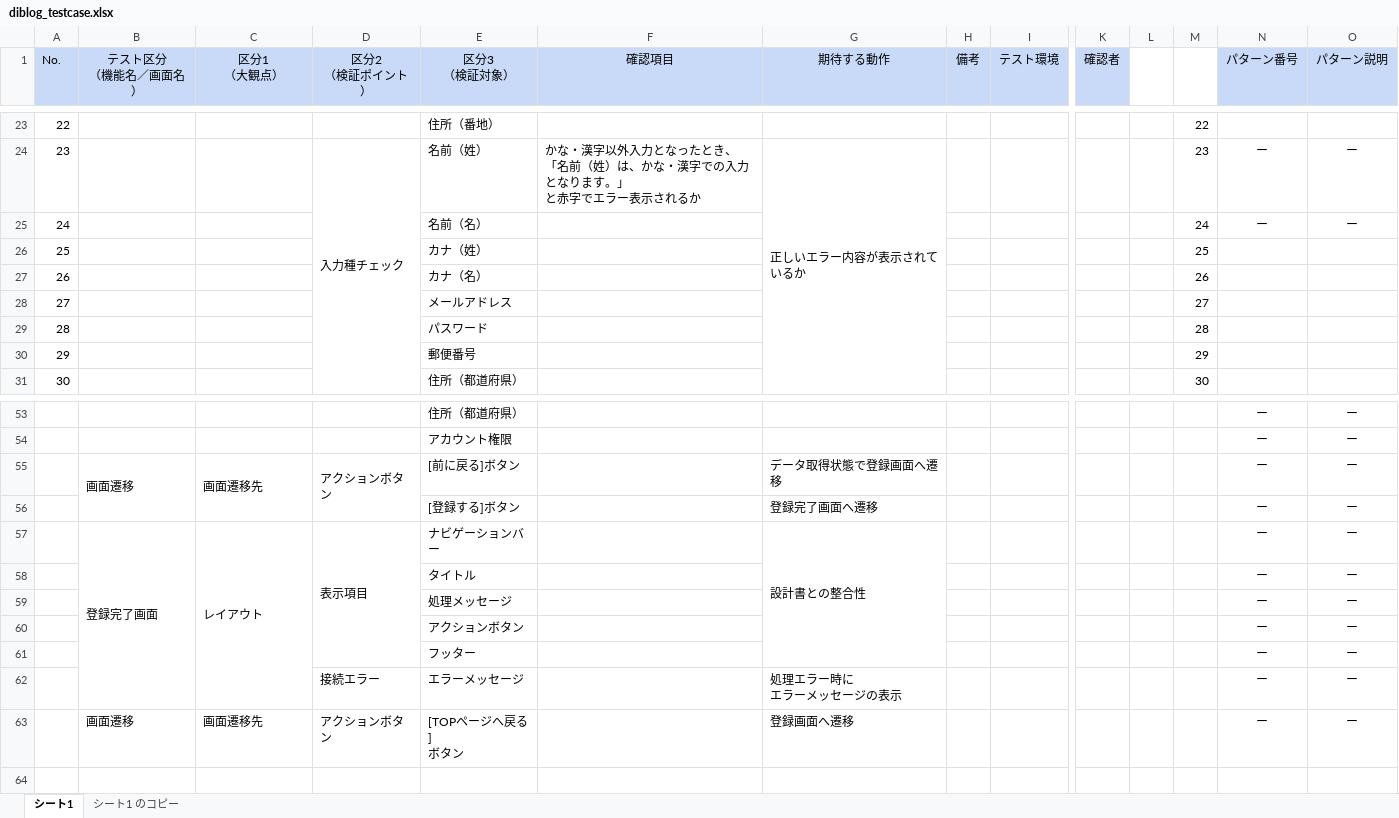
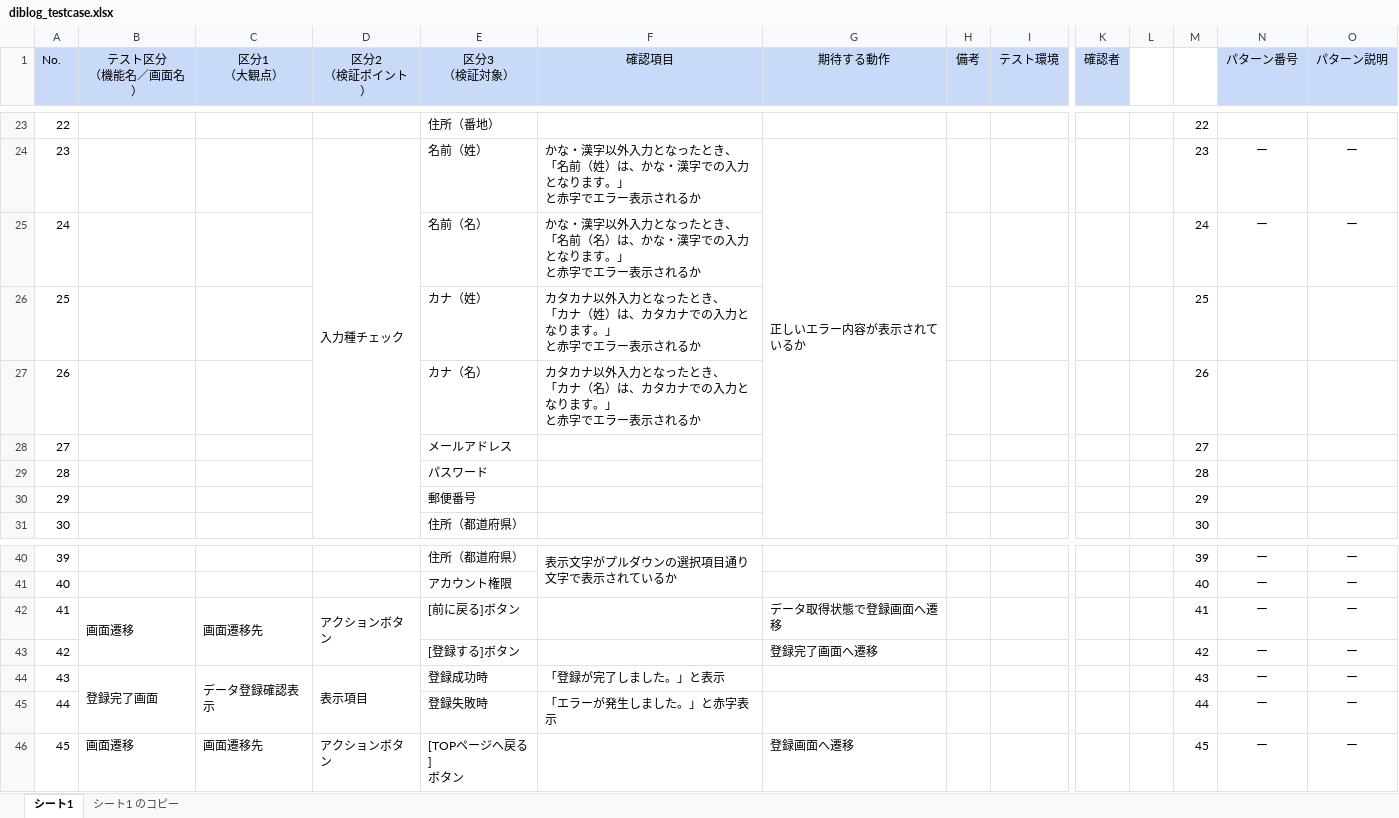
Before and after one commit to Hamasuo/practice, an Excel workbook: diblog_testcase.xlsx, sheet シート1, drawn as a sheet; only a part is shown, gaps mark what is left out; values as stored, in another font and other column widths than the file's, no borders; charts and pictures not drawn; removed rows and columns are numbered as before the commit, all else as after; rows hold the shown columns only; ↵ is a line break in a cell; the diff covers the shown part only; the diff names each change by its address in the sheet, - before the commit and + after, or states it on an @@ line.

```diff
--- a/diblog_testcase.xlsx (sheet シート1)
+++ b/diblog_testcase.xlsx (sheet シート1)
-F25 (確認項目): (empty)
+F25 (確認項目): かな・漢字以外入力となったとき、 ↵ 「名前（名）は、かな・漢字での入力となります。」 ↵ と赤字でエラー表示されるか
-F26 (確認項目): (empty)
+F26 (確認項目): カタカナ以外入力となったとき、 ↵ 「カナ（姓）は、カタカナでの入力となります。」 ↵ と赤字でエラー表示されるか
-F27 (確認項目): (empty)
+F27 (確認項目): カタカナ以外入力となったとき、 ↵ 「カナ（名）は、カタカナでの入力となります。」 ↵ と赤字でエラー表示されるか
@@ column A (No.) renumbered from row 37 down @@
-F40 (確認項目): (empty)
+F40 (確認項目): 表示文字がプルダウンの選択項目通り ↵ 文字で表示されているか
+F40:F41 merged
-M40: (empty)
+M40: 39
-M41: (empty)
+M41: 40
-M42: (empty)
+M42: 41
-M43: (empty)
+M43: 42
-C44 (区分1 （大観点）): レイアウト
+C44 (区分1 （大観点）): データ登録確認表示
-E44 (区分3 （検証対象）): ナビゲーションバー
+E44 (区分3 （検証対象）): 登録成功時
-F44 (確認項目): (empty)
+F44 (確認項目): 「登録が完了しました。」と表示
-G44 (期待する動作): 設計書との整合性
+G44 (期待する動作): (empty)
-G57:G61 merged
-M44: (empty)
+M44: 43
-row 58:  |  |  |  | タイトル |  |  |  |  |  |  |  | ー | ー
-row 59:  |  |  |  | 処理メッセージ |  |  |  |  |  |  |  | ー | ー
-row 60:  |  |  |  | アクションボタン |  |  |  |  |  |  |  | ー | ー
-row 61:  |  |  |  | フッター |  |  |  |  |  |  |  | ー | ー
-row 62:  |  |  | 接続エラー | エラーメッセージ |  | 処理エラー時に ↵ エラーメッセージの表示 |  |  |  |  |  | ー | ー
+row 45: 44 |  |  |  | 登録失敗時 | 「エラーが発生しました。」と赤字表示 |  |  |  |  |  | 44 | ー | ー
-M46: (empty)
+M46: 45
```
Also changed, not shown: 13 removed rows, 12 edited cells and merged cells elsewhere in this sheet.
